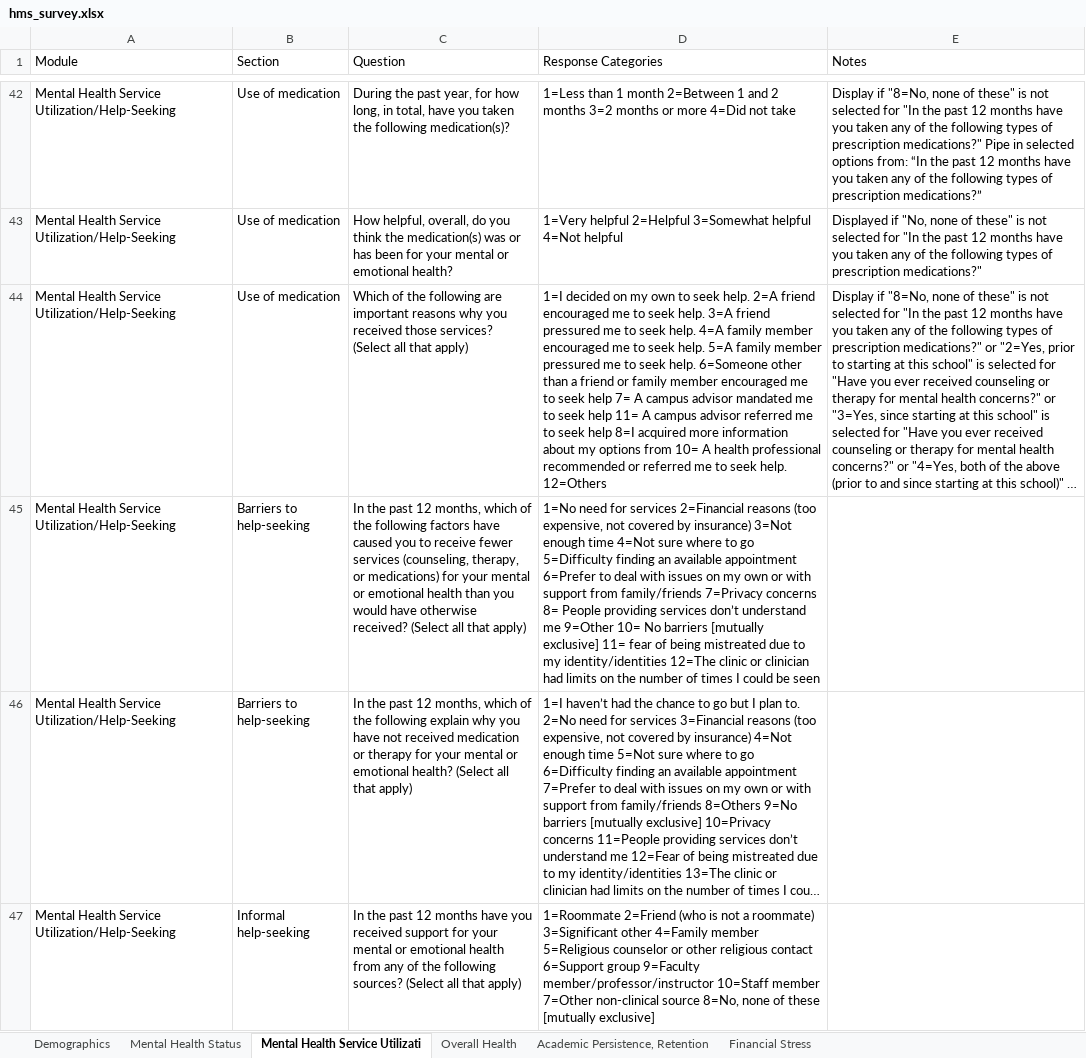
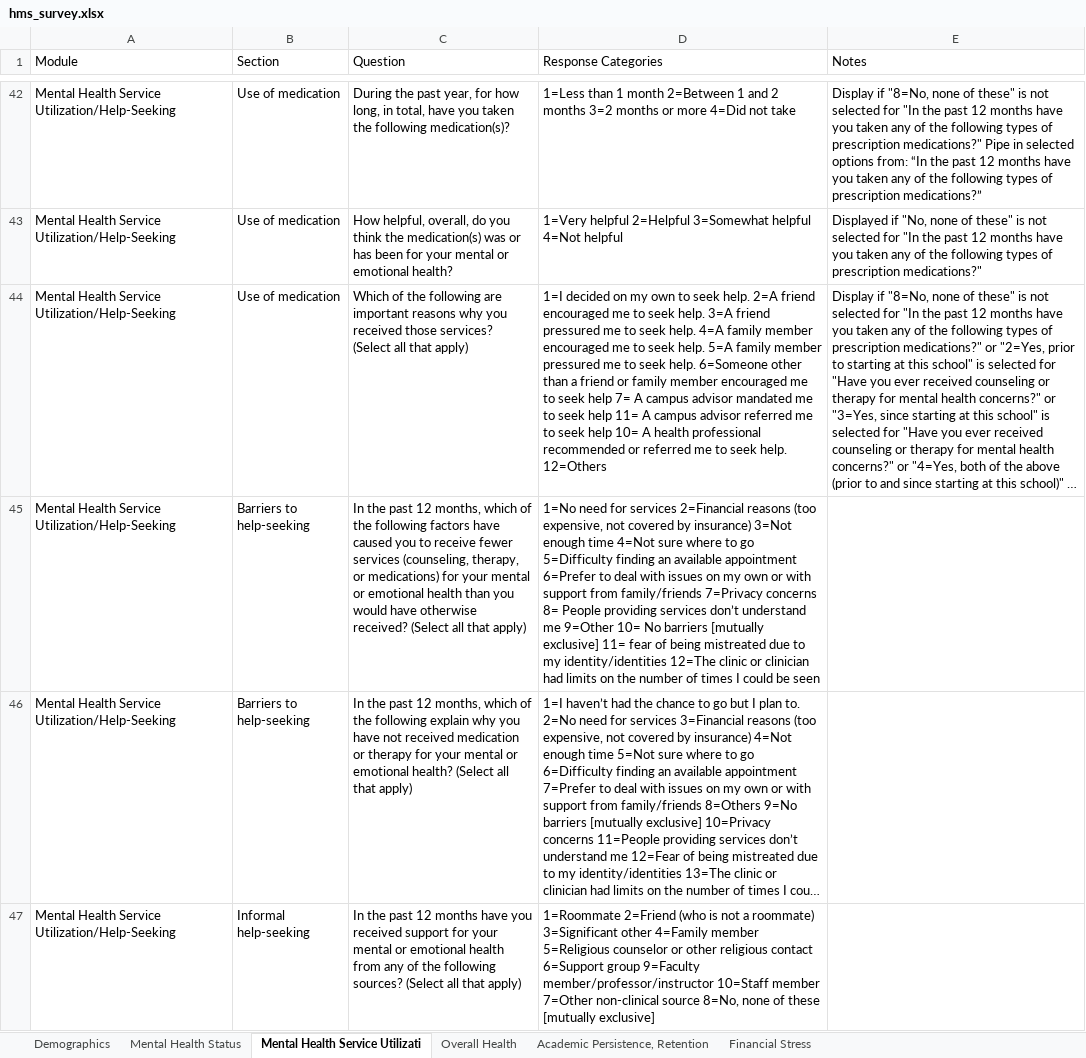
Before and after one commit to jovishacurlie22/Experiment2, an Excel workbook: SurveyQuestions/csvs/hms_survey.xlsx, sheet Mental Health Service Utilizati, drawn as a sheet; only a part is shown, gaps mark what is left out; long unchanged cells end in …; values as stored, in another font and other column widths than the file's, no borders; the diff names each change by its address in the sheet, - before the commit and + after, or states it on an @@ line.

```diff
--- a/SurveyQuestions/csvs/hms_survey.xlsx (sheet Mental Health Service Utilizati)
+++ b/SurveyQuestions/csvs/hms_survey.xlsx (sheet Mental Health Service Utilizati)
-D44 (Response Categories): …seek help 8=I acquired more information about my options from 10= A…
+D44 (Response Categories): …seek help 10= A…
```
Also changed, not shown: SurveyQuestions/outputs/MECAMH_question_score.xlsx, SurveyQuestions/outputs/MECAMH_question_score_reordered.xlsx, 5 other files.
